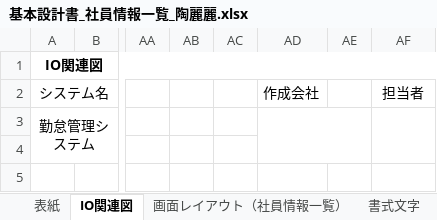
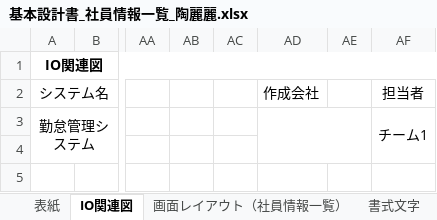
Before and after one commit to Takukun1114/202209-, an Excel workbook: 01_基本設計書/01_基本設計書/チーム1/基本設計書_社員情報一覧_陶麗麗.xlsx, sheet IO関連図, drawn as a sheet; only a part is shown, gaps mark what is left out; values as stored, in another font and other column widths than the file's, no borders; charts and pictures not drawn; the diff names each change by its address in the sheet, - before the commit and + after, or states it on an @@ line.

```diff
--- a/01_基本設計書/01_基本設計書/チーム1/基本設計書_社員情報一覧_陶麗麗.xlsx (sheet IO関連図)
+++ b/01_基本設計書/01_基本設計書/チーム1/基本設計書_社員情報一覧_陶麗麗.xlsx (sheet IO関連図)
-AF3: (empty)
+AF3: チーム1
```
Also changed, not shown: sheet 表紙, sheet 画面レイアウト（社員情報一覧）, charts or pictures.
